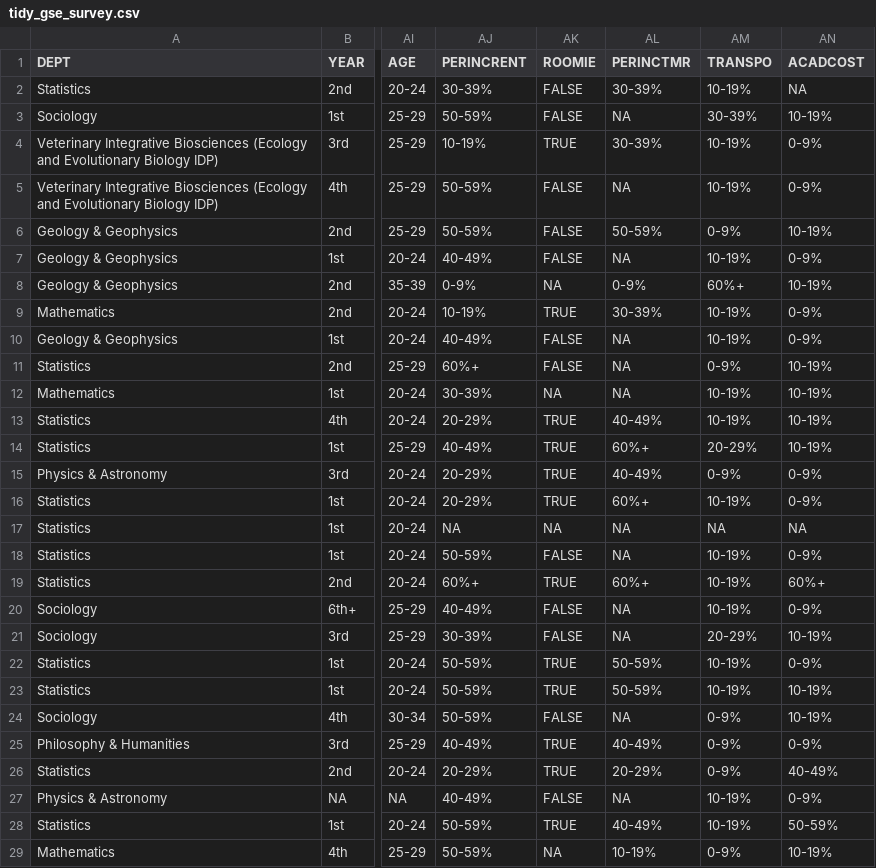
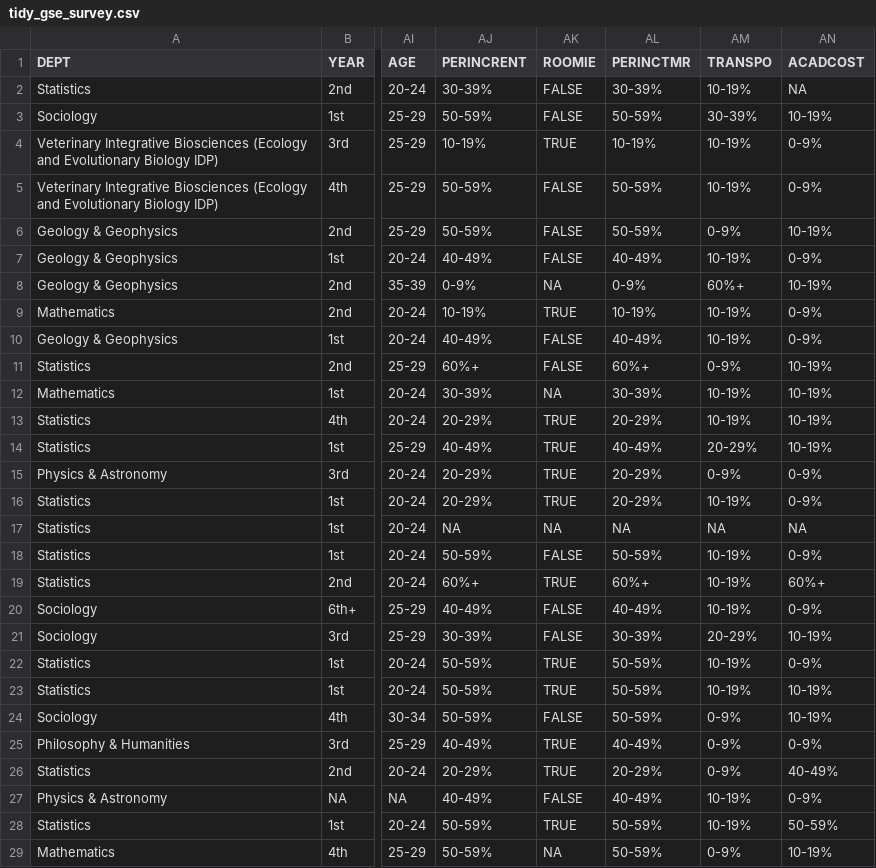
Before and after one commit to rayisaacalan/gse-report, a CSV file: tidy_gse_survey.csv, drawn as a sheet; only a part is shown, gaps mark what is left out; the diff covers the shown part only; the diff names each change by its address in the sheet, - before the commit and + after, or states it on an @@ line.

```diff
--- a/tidy_gse_survey.csv
+++ b/tidy_gse_survey.csv
-AL3 (PERINCTMR): NA
+AL3 (PERINCTMR): 50-59%
-AL4 (PERINCTMR): 30-39%
+AL4 (PERINCTMR): 10-19%
-AL5 (PERINCTMR): NA
+AL5 (PERINCTMR): 50-59%
-AL7 (PERINCTMR): NA
+AL7 (PERINCTMR): 40-49%
-AL9 (PERINCTMR): 30-39%
+AL9 (PERINCTMR): 10-19%
-AL10 (PERINCTMR): NA
+AL10 (PERINCTMR): 40-49%
-AL11 (PERINCTMR): NA
+AL11 (PERINCTMR): 60%+
-AL12 (PERINCTMR): NA
+AL12 (PERINCTMR): 30-39%
-AL13 (PERINCTMR): 40-49%
+AL13 (PERINCTMR): 20-29%
-AL14 (PERINCTMR): 60%+
+AL14 (PERINCTMR): 40-49%
-AL15 (PERINCTMR): 40-49%
+AL15 (PERINCTMR): 20-29%
-AL16 (PERINCTMR): 60%+
+AL16 (PERINCTMR): 20-29%
-AL18 (PERINCTMR): NA
+AL18 (PERINCTMR): 50-59%
-AL20 (PERINCTMR): NA
+AL20 (PERINCTMR): 40-49%
-AL21 (PERINCTMR): NA
+AL21 (PERINCTMR): 30-39%
-AL24 (PERINCTMR): NA
+AL24 (PERINCTMR): 50-59%
-AL27 (PERINCTMR): NA
+AL27 (PERINCTMR): 40-49%
-AL28 (PERINCTMR): 40-49%
+AL28 (PERINCTMR): 50-59%
-AL29 (PERINCTMR): 10-19%
+AL29 (PERINCTMR): 50-59%
```
Also changed, not shown: 26 edited cells elsewhere in this file, 3 other files.
